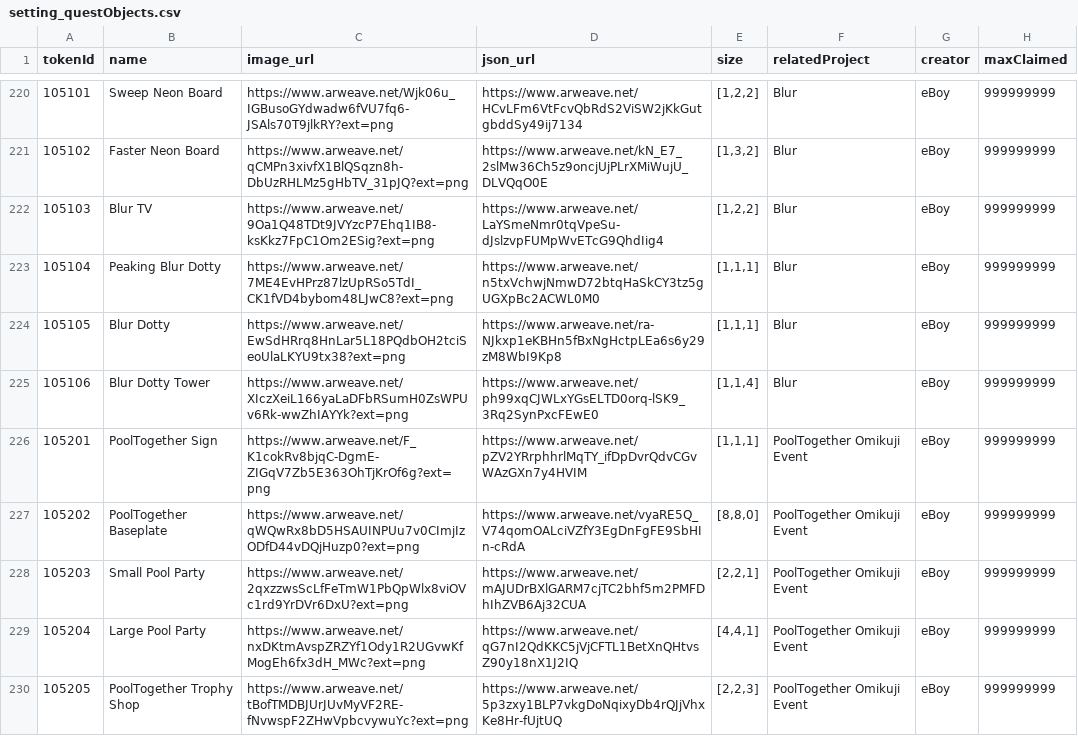
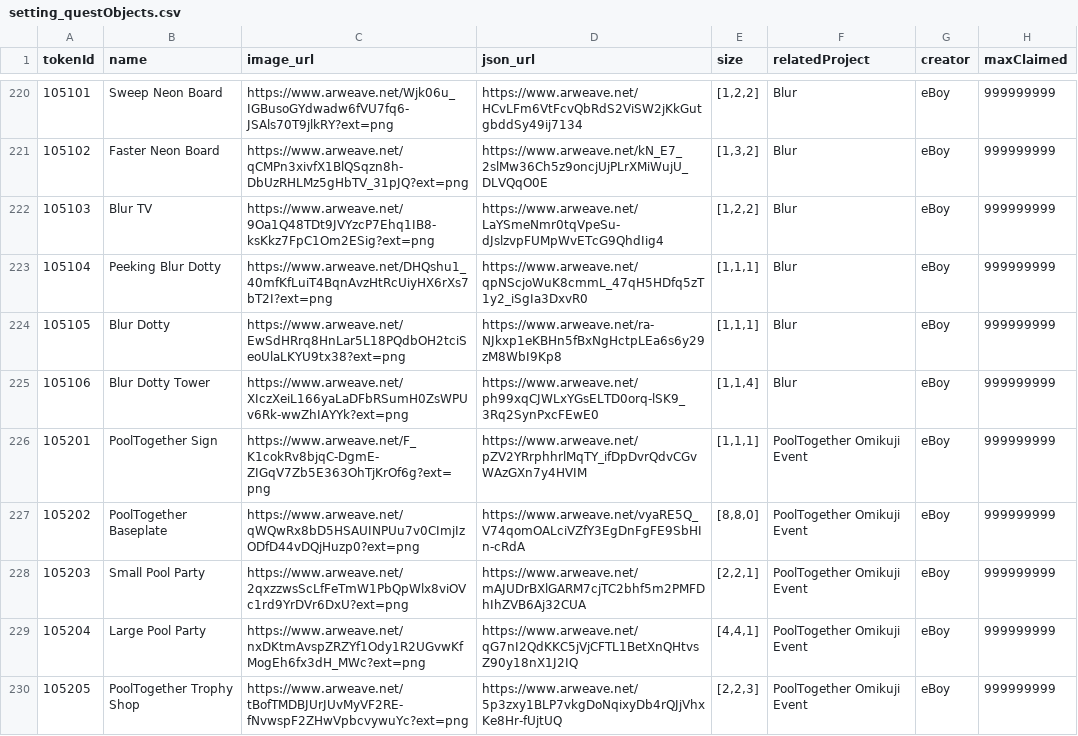
Before and after one commit to PHI-LABS-INC/Polygon-phi-contract, a CSV file: tasks/scripts/csv/setting_questObjects.csv, drawn as a sheet; only a part is shown, gaps mark what is left out; the diff names each change by its address in the sheet, - before the commit and + after, or states it on an @@ line.

Commit message:
feat: update

```diff
--- a/tasks/scripts/csv/setting_questObjects.csv
+++ b/tasks/scripts/csv/setting_questObjects.csv
-B223 (name): Peaking Blur Dotty
+B223 (name): Peeking Blur Dotty
-C223 (image_url): https://www.arweave.net/7ME4EvHPrz87lzUpRSo5TdI_CK1fVD4bybom48LJwC8?ext=png
+C223 (image_url): https://www.arweave.net/DHQshu1_40mfKfLuiT4BqnAvzHtRcUiyHX6rXs7bT2I?ext=png
-D223 (json_url): https://www.arweave.net/n5txVchwjNmwD72btqHaSkCY3tz5gUGXpBc2ACWL0M0
+D223 (json_url): https://www.arweave.net/qpNScjoWuK8cmmL_47qH5HDfq5zT1y2_iSgIa3DxvR0
```
